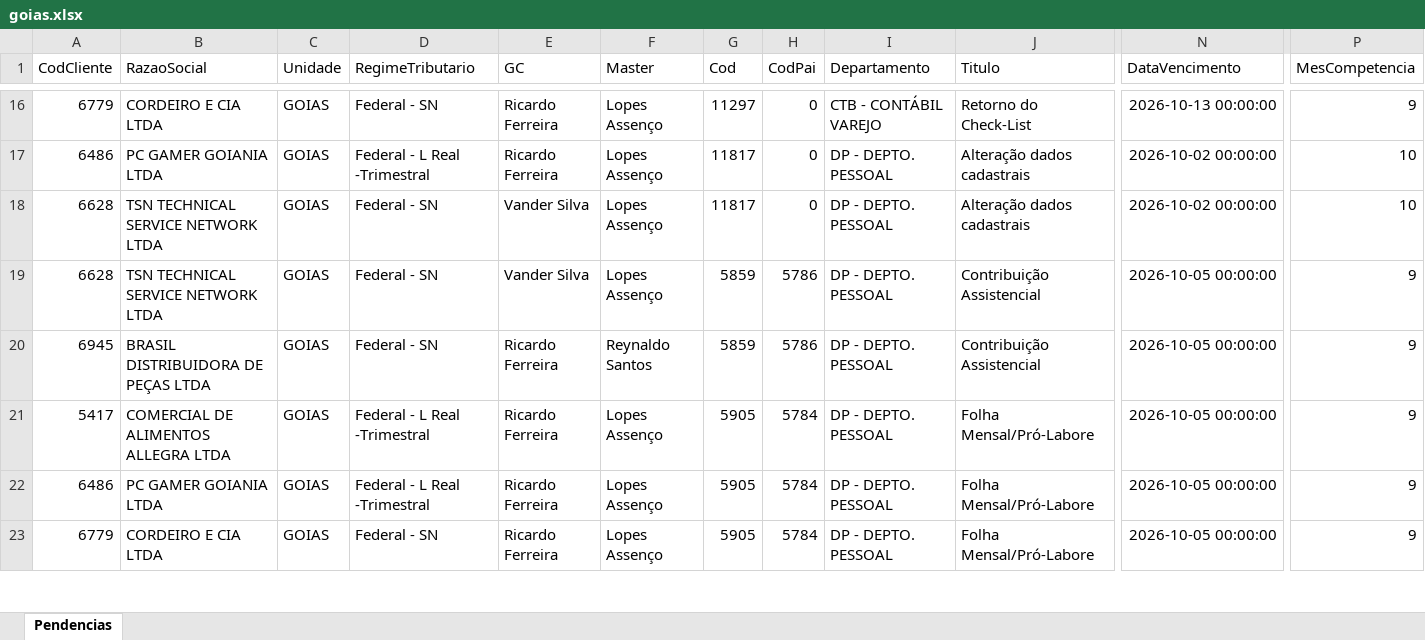
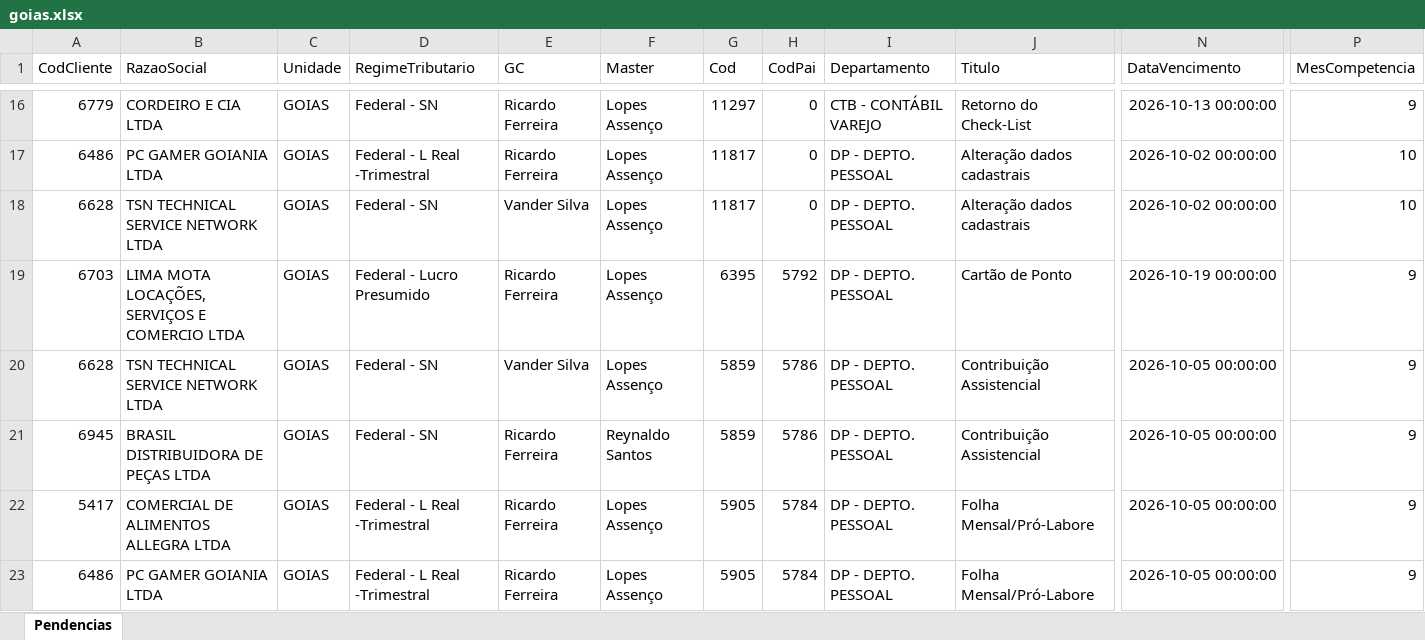
Before and after one commit to Controladoria-MG/Tarefas-baixadas, an Excel workbook: data/base/goias.xlsx, sheet Pendencias, drawn as a sheet; only a part is shown, gaps mark what is left out; the shorter side is filled out with more unchanged rows; values as stored, in another font and other column widths than the file's, no borders; rows hold the shown columns only; the diff covers the shown part only; the diff names each change by its address in the sheet, - before the commit and + after, or states it on an @@ line.

```diff
--- a/data/base/goias.xlsx (sheet Pendencias)
+++ b/data/base/goias.xlsx (sheet Pendencias)
+row 19: 6703 | LIMA MOTA LOCAÇÕES, SERVIÇOS E COMERCIO LTDA | GOIAS | Federal - Lucro Presumido | Ricardo Ferreira | Lopes Assenço | 6395 | 5792 | DP - DEPTO. PESSOAL | Cartão de Ponto | 2026-10-19 00:00:00 | 9
```
Also changed, not shown: 29 added rows and 1 moved row elsewhere in this sheet, data/base/rio_de_janeiro.xlsx, data/base/santos.xlsx, 3 other files.
